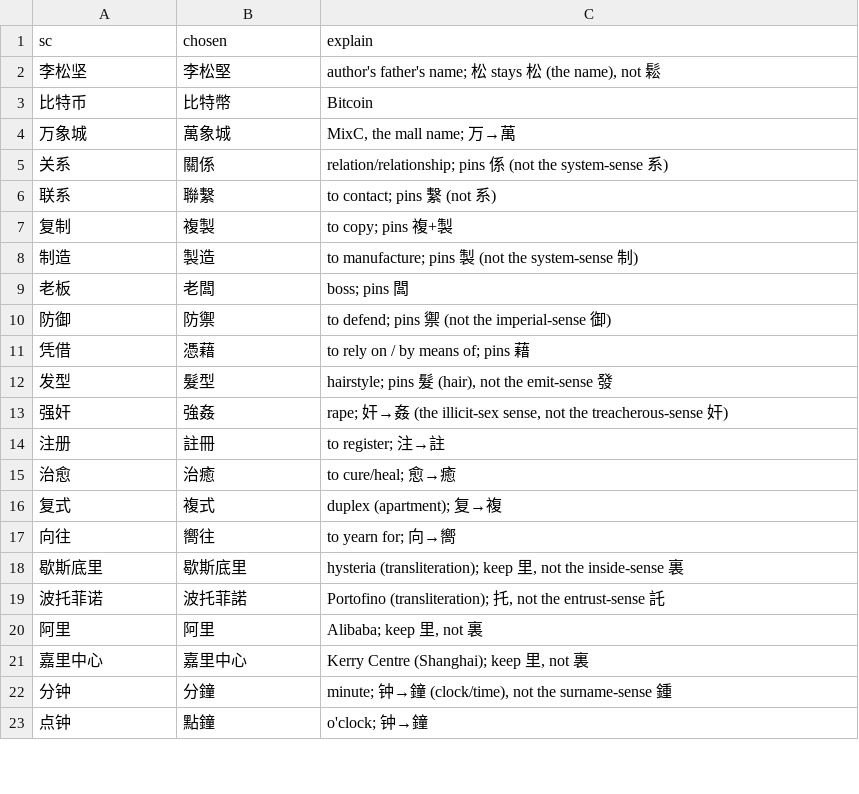
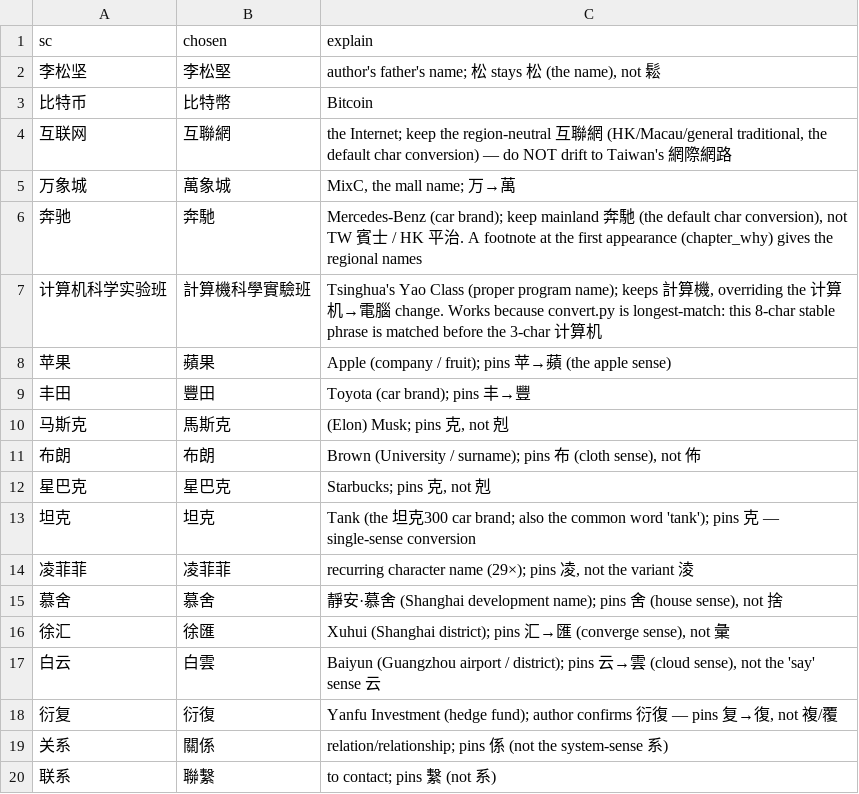
Before and after one commit to sinyalee/han-man-elegy, a CSV file: scripts/languages/Traditional Chinese/02_vocab_stable.csv, drawn as a sheet; only a part is shown; the shorter side is filled out with more unchanged rows.

```diff
--- a/scripts/languages/Traditional Chinese/02_vocab_stable.csv
+++ b/scripts/languages/Traditional Chinese/02_vocab_stable.csv
@@ -3,3 +3,17 @@ sc,chosen,explain
 比特币,比特幣,Bitcoin
+互联网,互聯網,"the Internet; keep the region-neutral 互聯網 (HK/Macau/general traditional, the default char conversion) — do NOT drift to Taiwan's 網際網路"
 万象城,萬象城,"MixC, the mall name; 万→萬"
+奔驰,奔馳,"Mercedes-Benz (car brand); keep mainland 奔馳 (the default char conversion), not TW 賓士 / HK 平治. A footnote at the first appearance (chapter_why) gives the regional names"
+计算机科学实验班,計算機科學實驗班,"Tsinghua's Yao Class (proper program name); keeps 計算機, overriding the 计算机→電腦 change. Works because convert.py is longest-match: this 8-char stable phrase is matched before the 3-char 计算机"
+苹果,蘋果,"Apple (company / fruit); pins 苹→蘋 (the apple sense)"
+丰田,豐田,"Toyota (car brand); pins 丰→豐"
+马斯克,馬斯克,"(Elon) Musk; pins 克, not 剋"
+布朗,布朗,"Brown (University / surname); pins 布 (cloth sense), not 佈"
+星巴克,星巴克,"Starbucks; pins 克, not 剋"
+坦克,坦克,"Tank (the 坦克300 car brand; also the common word 'tank'); pins 克 — single-sense conversion"
+凌菲菲,凌菲菲,"recurring character name (29×); pins 凌, not the variant 淩"
+慕舍,慕舍,"靜安·慕舍 (Shanghai development name); pins 舍 (house sense), not 捨"
+徐汇,徐匯,"Xuhui (Shanghai district); pins 汇→匯 (converge sense), not 彙"
+白云,白雲,"Baiyun (Guangzhou airport / district); pins 云→雲 (cloud sense), not the 'say' sense 云"
+衍复,衍復,"Yanfu Investment (hedge fund); author confirms 衍復 — pins 复→復, not 複/覆"
 关系,關係,relation/relationship; pins 係 (not the system-sense 系)
```
Also changed, not shown: scripts/languages/Traditional Chinese/03_vocab_change.csv, 19 other files.
